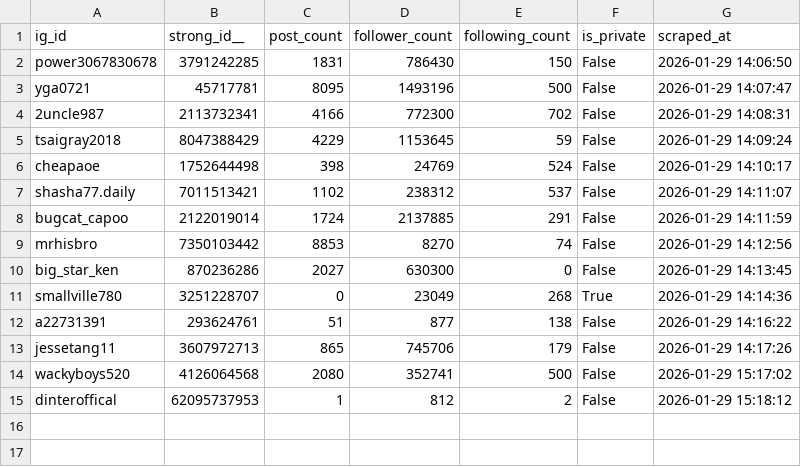
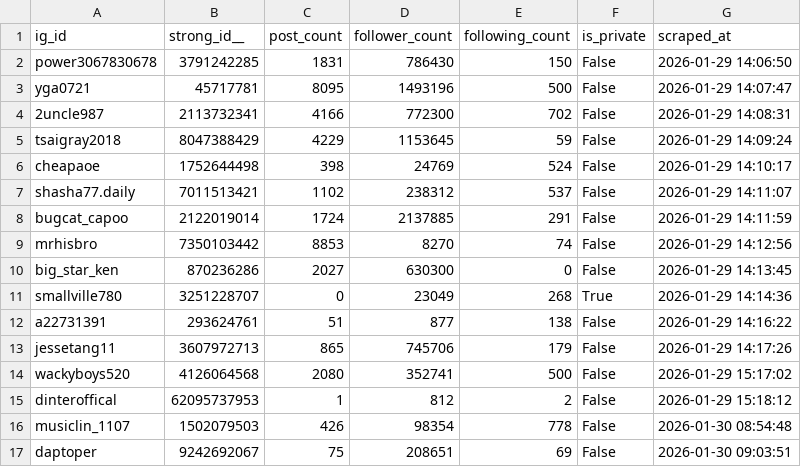
Before and after one commit to breakfasttw/Influencers_Following, a CSV file: person_meta_baseline.csv, drawn as a sheet.

```diff
--- a/person_meta_baseline.csv
+++ b/person_meta_baseline.csv
@@ -15 +15,3 @@ wackyboys520,4126064568,2080,352741,500,False,2026-01-29 15:17:02
 dinteroffical,62095737953,1,812,2,False,2026-01-29 15:18:12
+musiclin_1107,1502079503,426,98354,778,False,2026-01-30 08:54:48
+daptoper,9242692067,75,208651,69,False,2026-01-30 09:03:51
```
Also changed, not shown: Top200_ig_20260126.csv, 9 other files.
